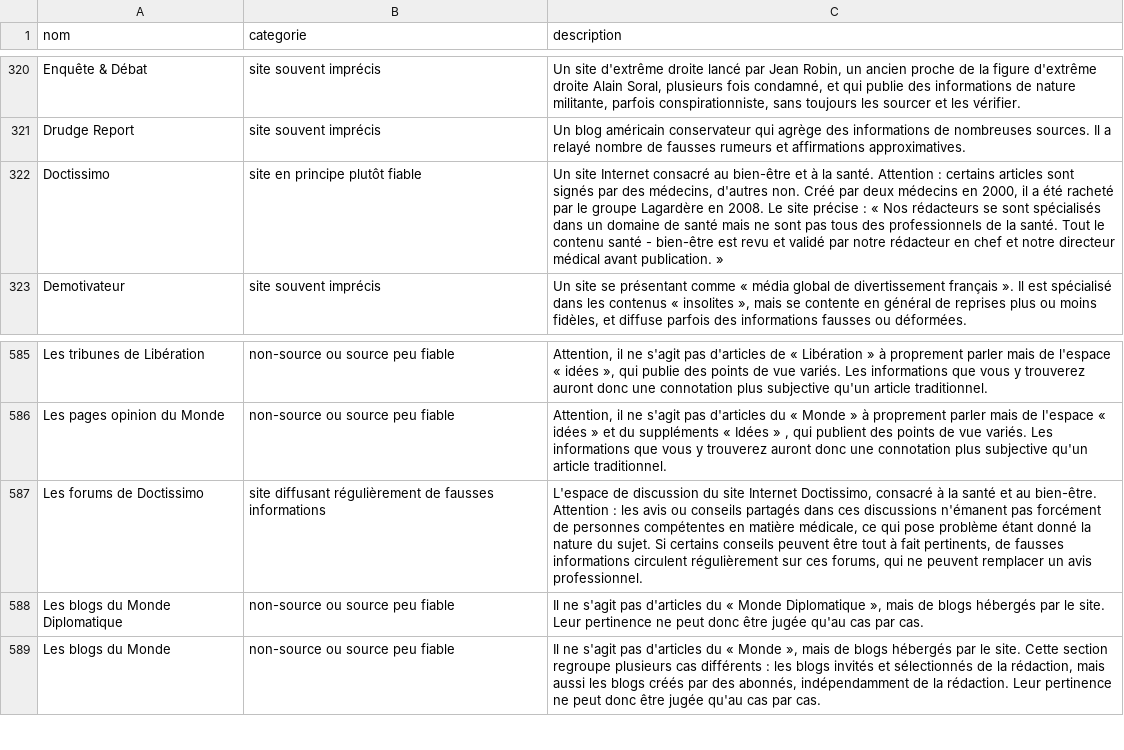
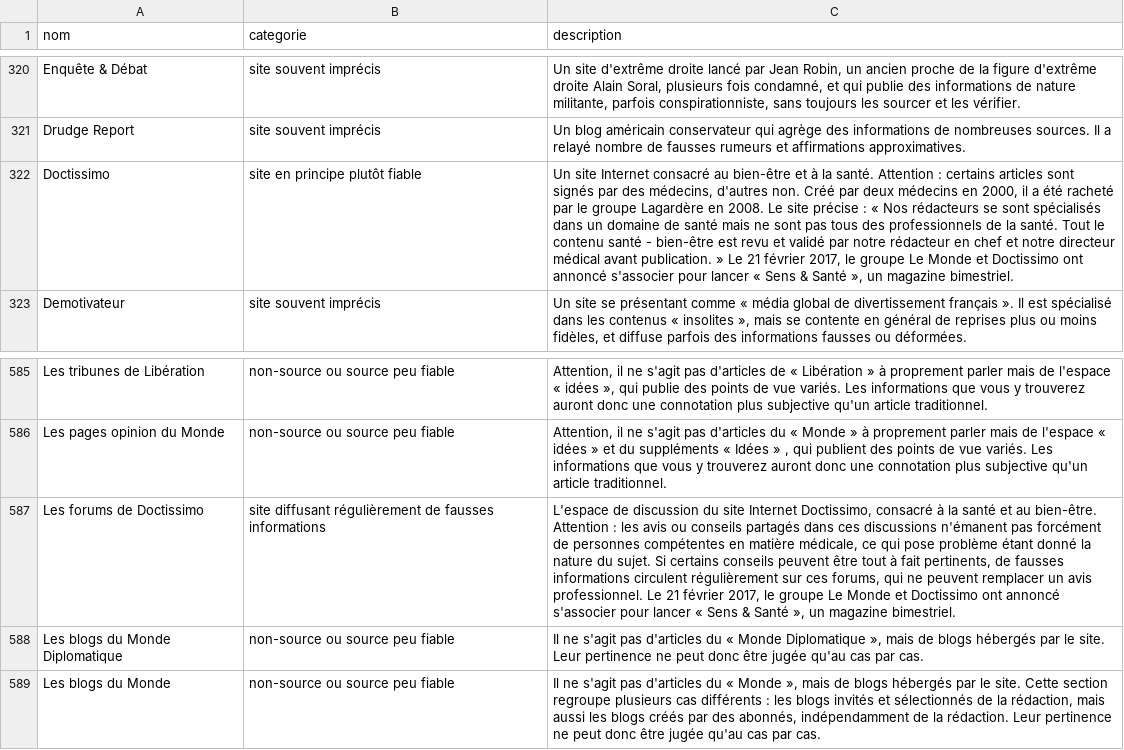
Before and after one commit to jefmathiot/decodex-sed-lex, a CSV file: decodex.csv, drawn as a sheet; only a part is shown, gaps mark what is left out; the diff names each change by its address in the sheet, - before the commit and + after, or states it on an @@ line.

Commit message:
Update 2017-02-22

```diff
--- a/decodex.csv
+++ b/decodex.csv
-C322 (description): …publication. »
+C322 (description): …publication. » Le 21 février 2017, le groupe Le Monde et Doctissimo ont annoncé s'associer pour lancer « Sens & Santé », un magazine bimestriel.
-C587 (description): …avis professionnel.
+C587 (description): …avis professionnel. Le 21 février 2017, le groupe Le Monde et Doctissimo ont annoncé s'associer pour lancer « Sens & Santé », un magazine bimestriel.
```
